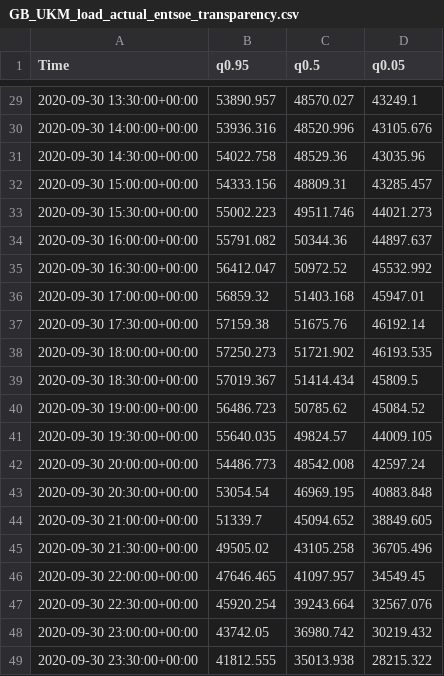
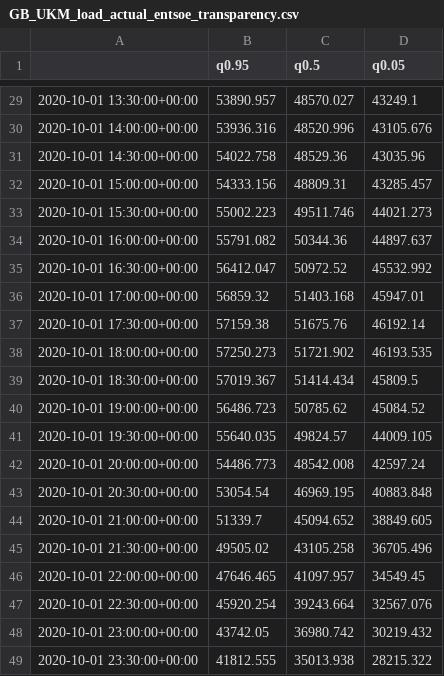
Before and after one commit to Saskiaschen/opsd-proloaf, a CSV file: predict/GB_UKM_load_actual_entsoe_transparency.csv, drawn as a sheet; only a part is shown, gaps mark what is left out; the diff covers the shown part only.

Commit message:
fix prediction time index

```diff
--- a/predict/GB_UKM_load_actual_entsoe_transparency.csv
+++ b/predict/GB_UKM_load_actual_entsoe_transparency.csv
@@ -1 +1 @@
-Time,q0.95,q0.5,q0.05
+,q0.95,q0.5,q0.05
@@ -29,21 +29,21 @@ Time,q0.95,q0.5,q0.05
-2020-09-30 13:30:00+00:00,53890.957,48570.027,43249.1
-2020-09-30 14:00:00+00:00,53936.316,48520.996,43105.676
-2020-09-30 14:30:00+00:00,54022.758,48529.36,43035.96
-2020-09-30 15:00:00+00:00,54333.156,48809.31,43285.457
-2020-09-30 15:30:00+00:00,55002.223,49511.746,44021.273
-2020-09-30 16:00:00+00:00,55791.082,50344.36,44897.637
-2020-09-30 16:30:00+00:00,56412.047,50972.52,45532.992
-2020-09-30 17:00:00+00:00,56859.32,51403.168,45947.01
-2020-09-30 17:30:00+00:00,57159.38,51675.76,46192.14
-2020-09-30 18:00:00+00:00,57250.273,51721.902,46193.535
-2020-09-30 18:30:00+00:00,57019.367,51414.434,45809.5
-2020-09-30 19:00:00+00:00,56486.723,50785.62,45084.52
-2020-09-30 19:30:00+00:00,55640.035,49824.57,44009.105
-2020-09-30 20:00:00+00:00,54486.773,48542.008,42597.24
-2020-09-30 20:30:00+00:00,53054.54,46969.195,40883.848
-2020-09-30 21:00:00+00:00,51339.7,45094.652,38849.605
-2020-09-30 21:30:00+00:00,49505.02,43105.258,36705.496
-2020-09-30 22:00:00+00:00,47646.465,41097.957,34549.45
-2020-09-30 22:30:00+00:00,45920.254,39243.664,32567.076
-2020-09-30 23:00:00+00:00,43742.05,36980.742,30219.432
-2020-09-30 23:30:00+00:00,41812.555,35013.938,28215.322
+2020-10-01 13:30:00+00:00,53890.957,48570.027,43249.1
+2020-10-01 14:00:00+00:00,53936.316,48520.996,43105.676
+2020-10-01 14:30:00+00:00,54022.758,48529.36,43035.96
+2020-10-01 15:00:00+00:00,54333.156,48809.31,43285.457
+2020-10-01 15:30:00+00:00,55002.223,49511.746,44021.273
+2020-10-01 16:00:00+00:00,55791.082,50344.36,44897.637
+2020-10-01 16:30:00+00:00,56412.047,50972.52,45532.992
+2020-10-01 17:00:00+00:00,56859.32,51403.168,45947.01
+2020-10-01 17:30:00+00:00,57159.38,51675.76,46192.14
+2020-10-01 18:00:00+00:00,57250.273,51721.902,46193.535
+2020-10-01 18:30:00+00:00,57019.367,51414.434,45809.5
+2020-10-01 19:00:00+00:00,56486.723,50785.62,45084.52
+2020-10-01 19:30:00+00:00,55640.035,49824.57,44009.105
+2020-10-01 20:00:00+00:00,54486.773,48542.008,42597.24
+2020-10-01 20:30:00+00:00,53054.54,46969.195,40883.848
+2020-10-01 21:00:00+00:00,51339.7,45094.652,38849.605
+2020-10-01 21:30:00+00:00,49505.02,43105.258,36705.496
+2020-10-01 22:00:00+00:00,47646.465,41097.957,34549.45
+2020-10-01 22:30:00+00:00,45920.254,39243.664,32567.076
+2020-10-01 23:00:00+00:00,43742.05,36980.742,30219.432
+2020-10-01 23:30:00+00:00,41812.555,35013.938,28215.322
```
Also changed, not shown: 27 edited cells elsewhere in this file, 2 other files.
